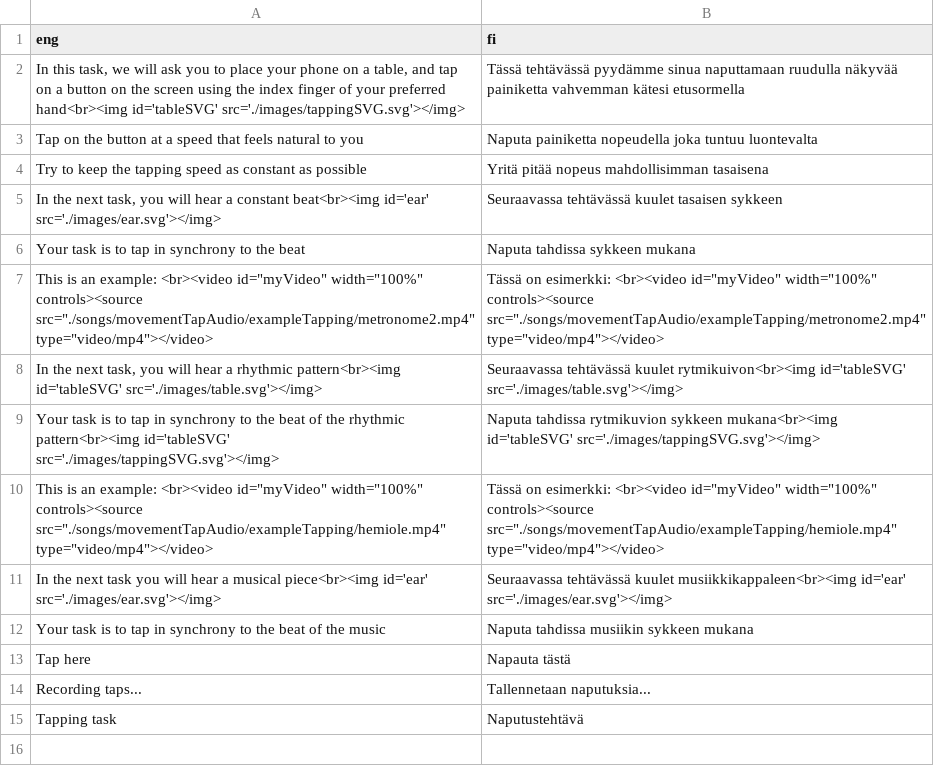
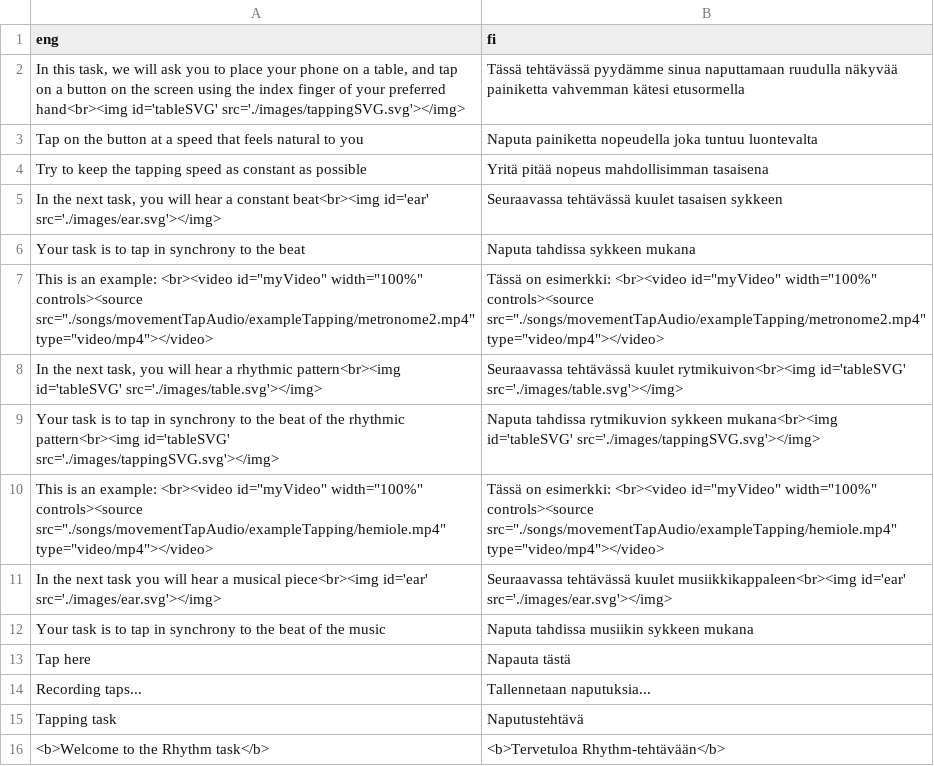
Before and after one commit to pasoneto/MMBB, a CSV file: utils/translationsProcess/tapping.csv, drawn as a sheet; the diff names each change by its address in the sheet, - before the commit and + after, or states it on an @@ line.

Commit message:
rhythm no simulation

```diff
--- a/utils/translationsProcess/tapping.csv
+++ b/utils/translationsProcess/tapping.csv
+row 16: <b>Welcome to the Rhythm task</b> | <b>Tervetuloa Rhythm-tehtävään</b>
```
Also changed, not shown: utils/translationsProcess/emotion.csv, utils/translationsProcess/mbema.csv, 19 other files.
